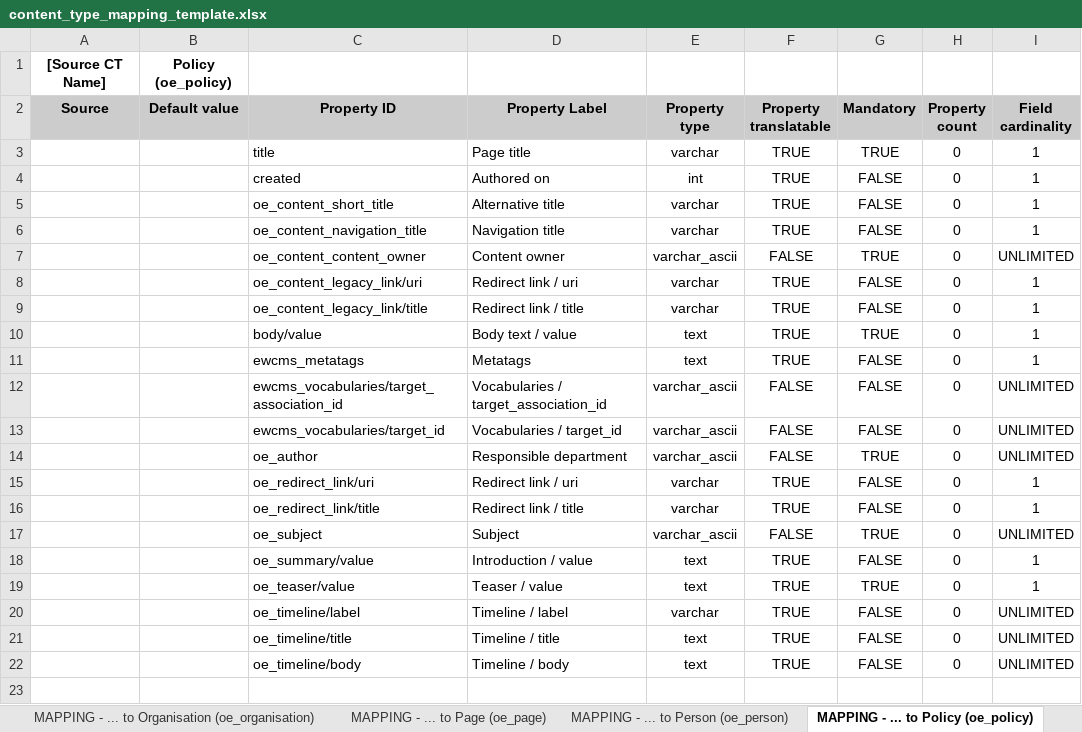
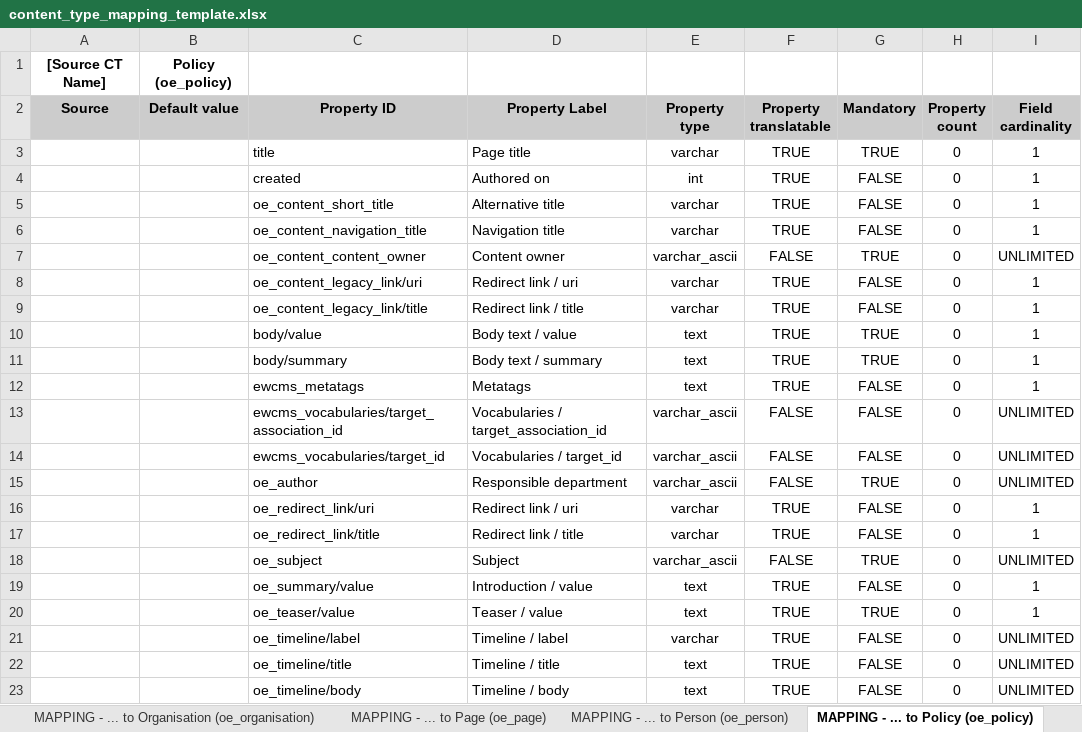
Before and after one commit to ioannis-ampatzis/dmt_mapping_template_creation, an Excel workbook: templates/content_type_mapping_template.xlsx, sheet MAPPING - ... to Policy (oe_policy), drawn as a sheet; values as stored, in another font and other column widths than the file's, no borders; the diff names each change by its address in the sheet, - before the commit and + after, or states it on an @@ line.

Commit message:
D8MT-1100: Update the mapping templates (EWCMS 1.22.0).

```diff
--- a/templates/content_type_mapping_template.xlsx (sheet MAPPING - ... to Policy (oe_policy))
+++ b/templates/content_type_mapping_template.xlsx (sheet MAPPING - ... to Policy (oe_policy))
+row 11:  |  | body/summary | Body text / summary | text | TRUE | TRUE | 0 | 1
```
Also changed, not shown: sheet MAPPING - ... to Call for Tenders (oe_call_tenders), sheet MAPPING - ... to Consultation (oe_consultation), sheet MAPPING - ... to Event (oe_event), sheet MAPPING - ... to Page (oe_page), sheet MAPPING - ... to News (oe_news), sheet MAPPING - ... to Publication (oe_publication), 5 more sheets, templates/assets_mapping_template.xlsx.
